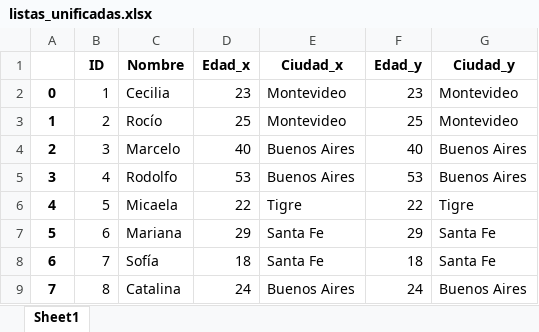
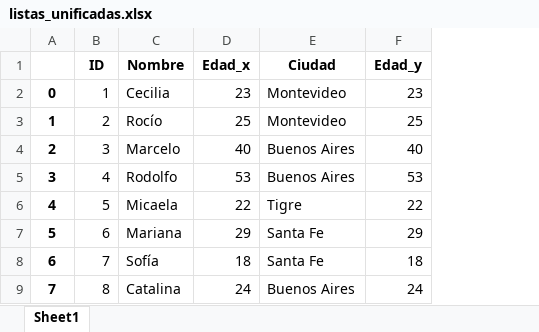
Before and after one commit to yanirarichly/ITBAPython, an Excel workbook: listas_unificadas.xlsx, sheet Sheet1, drawn as a sheet; values as stored, in another font and other column widths than the file's, no borders; the diff names each change by its address in the sheet, - before the commit and + after, or states it on an @@ line.

```diff
--- a/listas_unificadas.xlsx (sheet Sheet1)
+++ b/listas_unificadas.xlsx (sheet Sheet1)
-column G (Ciudad_y), rows 2-9: Montevideo | Montevideo | Buenos Aires | Buenos Aires | Tigre | Santa Fe | Santa Fe | Buenos Aires
-E1: Ciudad_x
+E1: Ciudad
```
Also changed, not shown: 1 other file.
